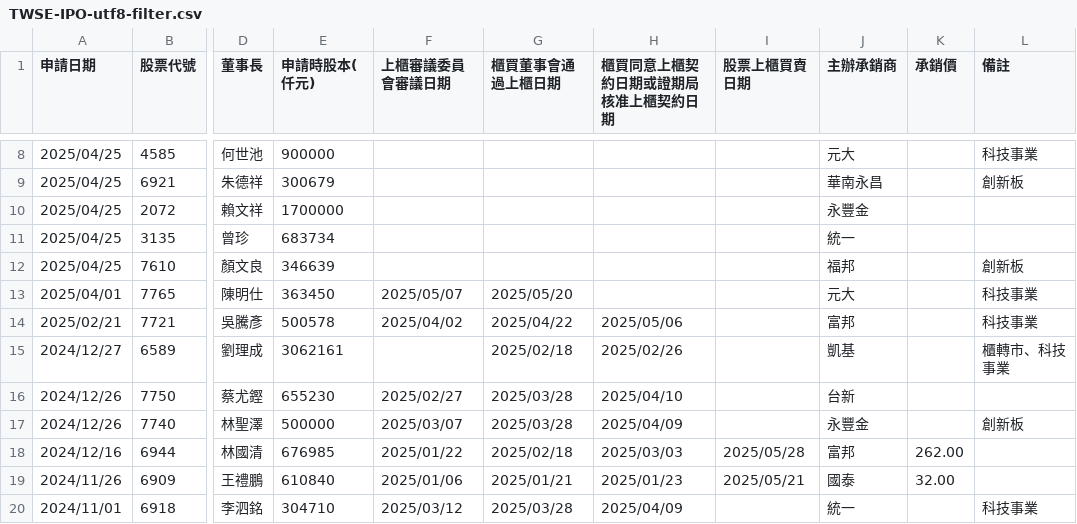
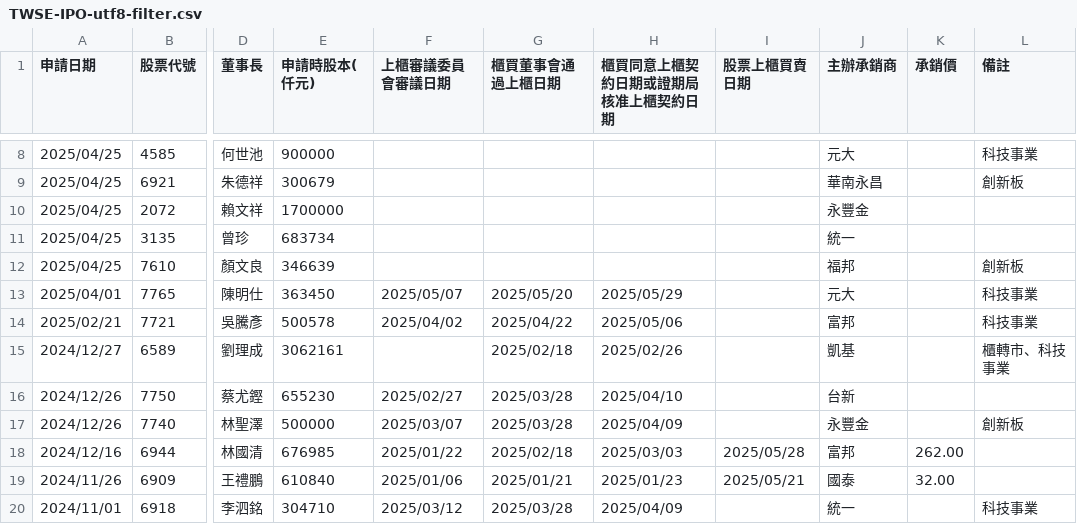
Before and after one commit to wenchiehlee/Selenium-Actions.IPO, a CSV file: TWSE-IPO-utf8-filter.csv, drawn as a sheet; only a part is shown, gaps mark what is left out; the diff names each change by its address in the sheet, - before the commit and + after, or states it on an @@ line.

```diff
--- a/TWSE-IPO-utf8-filter.csv
+++ b/TWSE-IPO-utf8-filter.csv
-H13 (櫃買同意上櫃契約日期或證期局核准上櫃契約日期): (empty)
+H13 (櫃買同意上櫃契約日期或證期局核准上櫃契約日期): 2025/05/29
```
Also changed, not shown: TWSE-IPO-utf8.csv, TWSE_TPEX-IPO-utf8-filter-sort-no-duplicate.csv, 10 other files.
